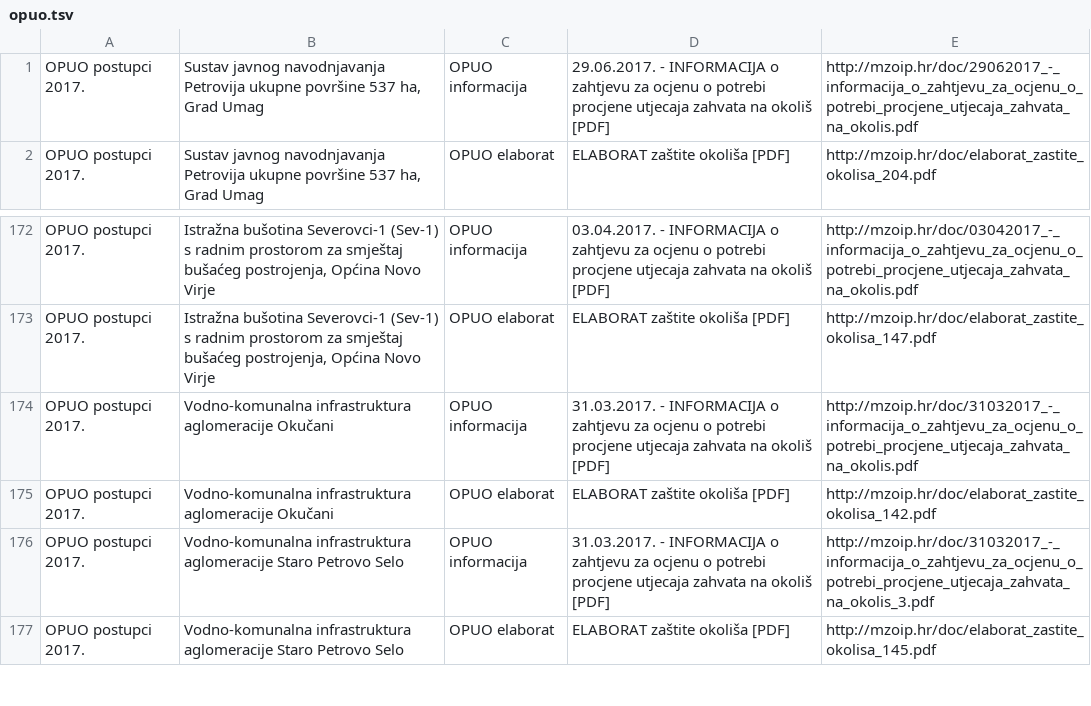
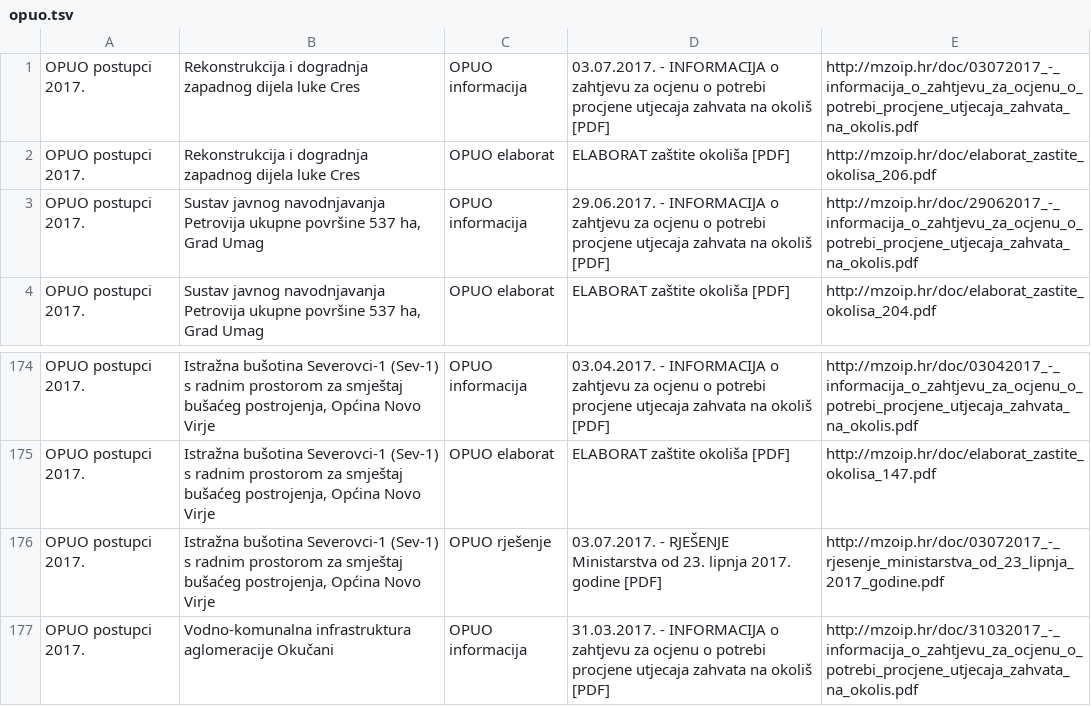
Before and after one commit to udruga-biom/puo-arhiva, a TSV file: opuo.tsv, drawn as a sheet; only a part is shown, gaps mark what is left out; the shorter side is filled out with more unchanged rows; the diff names each change by its address in the sheet, - before the commit and + after, or states it on an @@ line.

Commit message:
2017-07-03

```diff
--- a/opuo.tsv
+++ b/opuo.tsv
+row 1: OPUO postupci 2017. | Rekonstrukcija i dogradnja zapadnog dijela luke Cres | OPUO informacija | 03.07.2017. - INFORMACIJA o zahtjevu za ocjenu o potrebi procjene utjecaja zahvata na okoliš [PDF] | http://mzoip.hr/doc/03072017_-_informacija_o_zahtjevu_za_ocjenu_o_potrebi_procjene_utjecaja_zahvata_na_okolis.pdf
+row 2: OPUO postupci 2017. | Rekonstrukcija i dogradnja zapadnog dijela luke Cres | OPUO elaborat | ELABORAT zaštite okoliša [PDF] | http://mzoip.hr/doc/elaborat_zastite_okolisa_206.pdf
+row 176: OPUO postupci 2017. | Istražna bušotina Severovci-1 (Sev-1) s radnim prostorom za smještaj bušaćeg postrojenja, Općina Novo Virje | OPUO rješenje | 03.07.2017. - RJEŠENJE Ministarstva od 23. lipnja 2017. godine [PDF] | http://mzoip.hr/doc/03072017_-_rjesenje_ministarstva_od_23_lipnja_2017_godine.pdf
```
